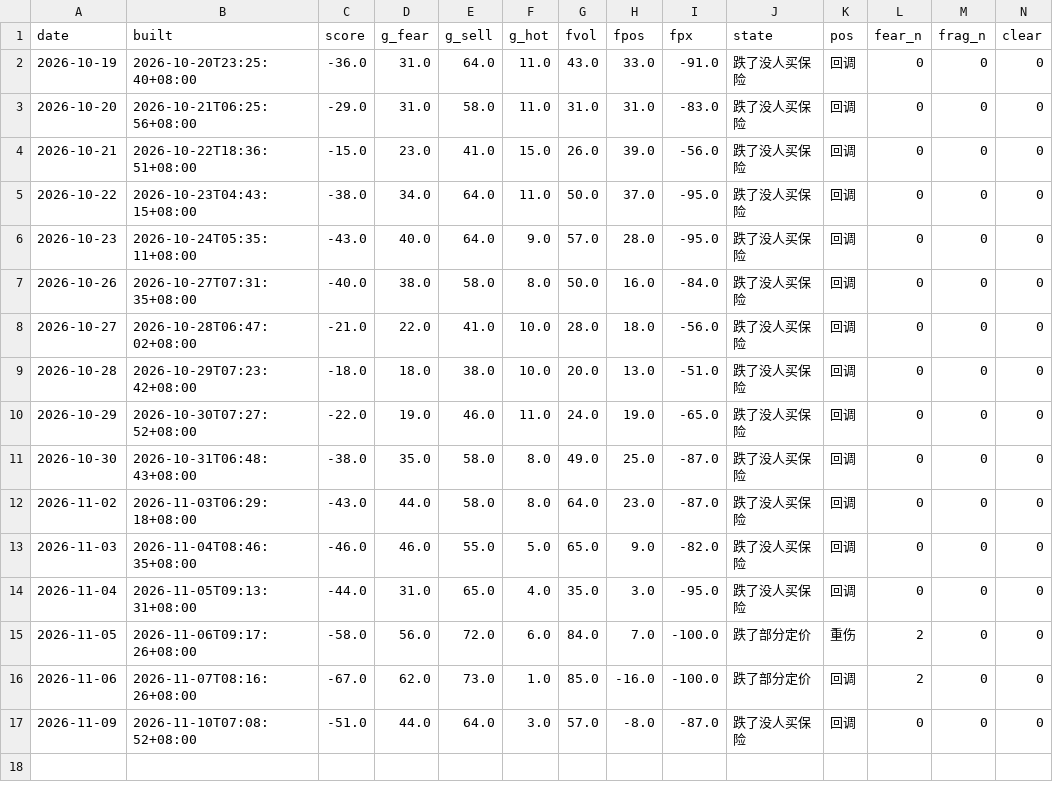
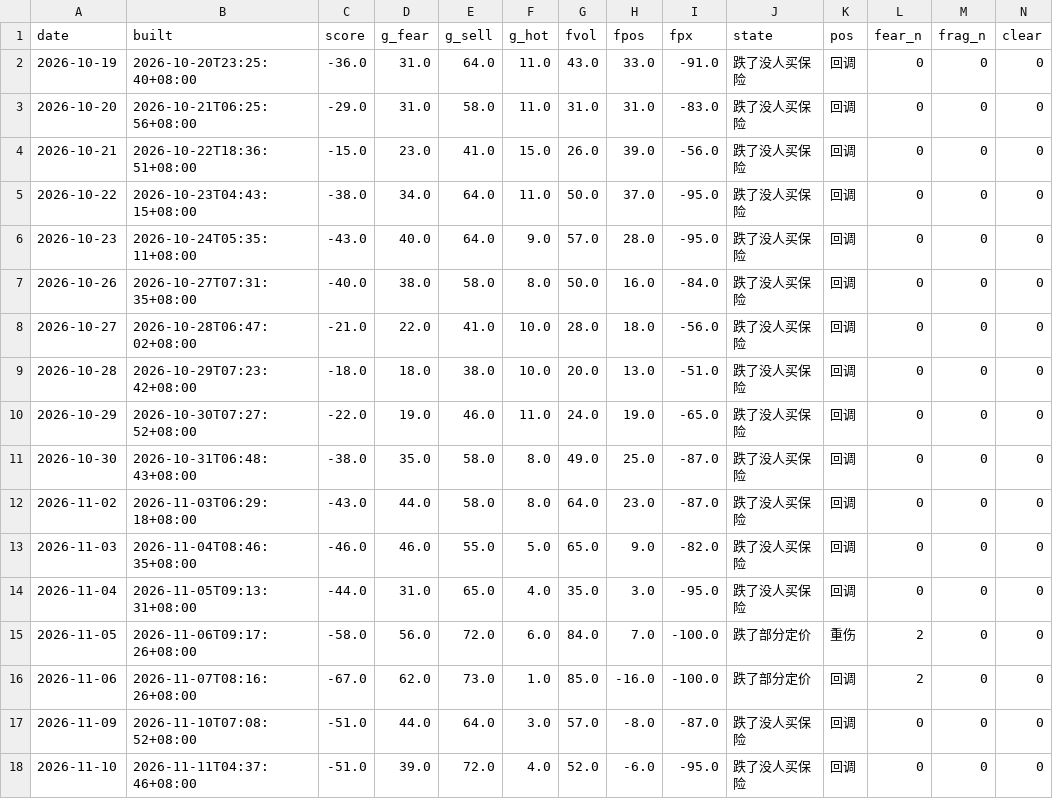
Before and after one commit to parker123450/tech-sentiment, a CSV file: daily_log.csv, drawn as a sheet; only a part is shown; rows hold the shown columns only; the diff names each change by its address in the sheet, - before the commit and + after, or states it on an @@ line.

```diff
--- a/daily_log.csv
+++ b/daily_log.csv
+row 18: 2026-11-10 | 2026-11-11T04:37:46+08:00 | -51.0 | 39.0 | 72.0 | 4.0 | 52.0 | -6.0 | -95.0 | 跌了没人买保险 | 回调 | 0 | 0 | 0
```
Also changed, not shown: options_flow_daily.csv, options_history.csv, 2 other files.
